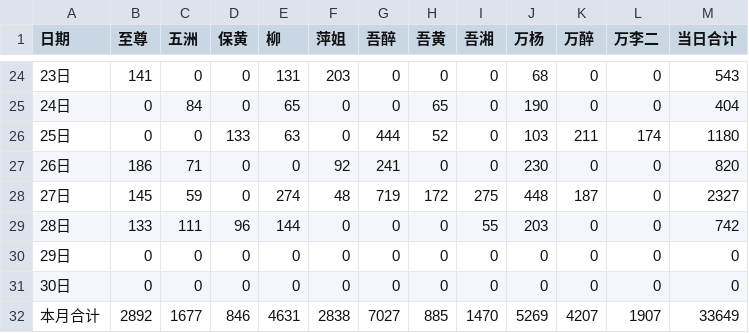
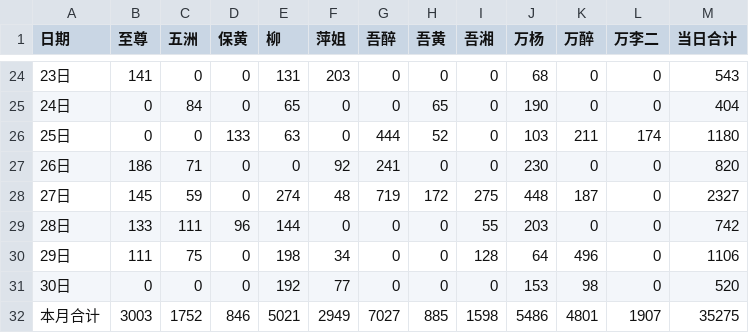
Before and after one commit to nqw1983-coder/-delivery-note-accounting, a CSV file: backups/2026-06.csv, drawn as a sheet; only a part is shown, gaps mark what is left out.

```diff
--- a/backups/2026-06.csv
+++ b/backups/2026-06.csv
@@ -29,4 +29,4 @@
 28日,133,111,96,144,0,0,0,55,203,0,0,742
-29日,0,0,0,0,0,0,0,0,0,0,0,0
-30日,0,0,0,0,0,0,0,0,0,0,0,0
-本月合计,2892,1677,846,4631,2838,7027,885,1470,5269,4207,1907,33649
+29日,111,75,0,198,34,0,0,128,64,496,0,1106
+30日,0,0,0,192,77,0,0,0,153,98,0,520
+本月合计,3003,1752,846,5021,2949,7027,885,1598,5486,4801,1907,35275
```
Also changed, not shown: 1 other file.
